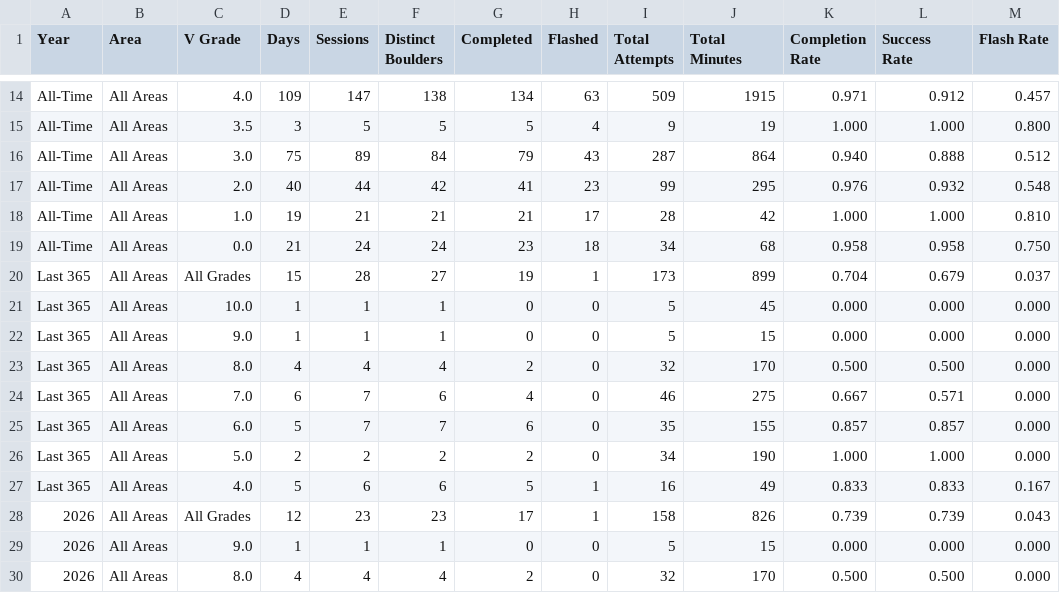
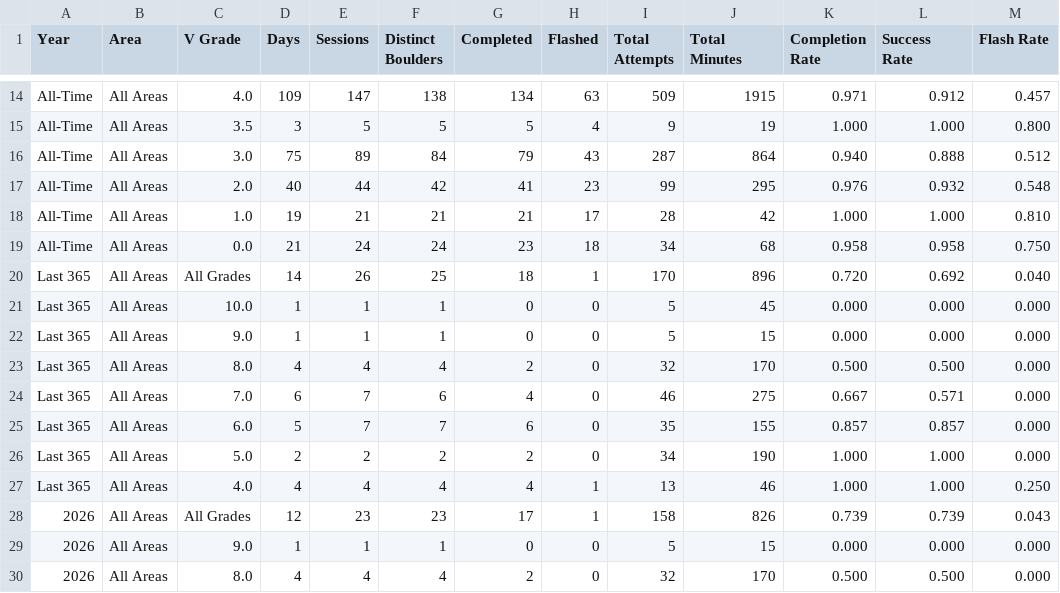
Before and after one commit to Connor-R/connor-r.github.io, a CSV file: csvs/boulders_yearlyBreakdown.csv, drawn as a sheet; only a part is shown, gaps mark what is left out; the diff names each change by its address in the sheet, - before the commit and + after, or states it on an @@ line.

Commit message:
climbing tables Sep 27, 2026

```diff
--- a/csvs/boulders_yearlyBreakdown.csv
+++ b/csvs/boulders_yearlyBreakdown.csv
-D20 (Days): 15
+D20 (Days): 14
-E20 (Sessions): 28
+E20 (Sessions): 26
-F20 (Distinct Boulders): 27
+F20 (Distinct Boulders): 25
-G20 (Completed): 19
+G20 (Completed): 18
-I20 (Total Attempts): 173
+I20 (Total Attempts): 170
-J20 (Total Minutes): 899
+J20 (Total Minutes): 896
-K20 (Completion Rate): 0.704
+K20 (Completion Rate): 0.720
-L20 (Success Rate): 0.679
+L20 (Success Rate): 0.692
-M20 (Flash Rate): 0.037
+M20 (Flash Rate): 0.040
-D27 (Days): 5
+D27 (Days): 4
-E27 (Sessions): 6
+E27 (Sessions): 4
-F27 (Distinct Boulders): 6
+F27 (Distinct Boulders): 4
-G27 (Completed): 5
+G27 (Completed): 4
-I27 (Total Attempts): 16
+I27 (Total Attempts): 13
-J27 (Total Minutes): 49
+J27 (Total Minutes): 46
-K27 (Completion Rate): 0.833
+K27 (Completion Rate): 1.000
-L27 (Success Rate): 0.833
+L27 (Success Rate): 1.000
-M27 (Flash Rate): 0.167
+M27 (Flash Rate): 0.250
```
Also changed, not shown: 1 other file.
